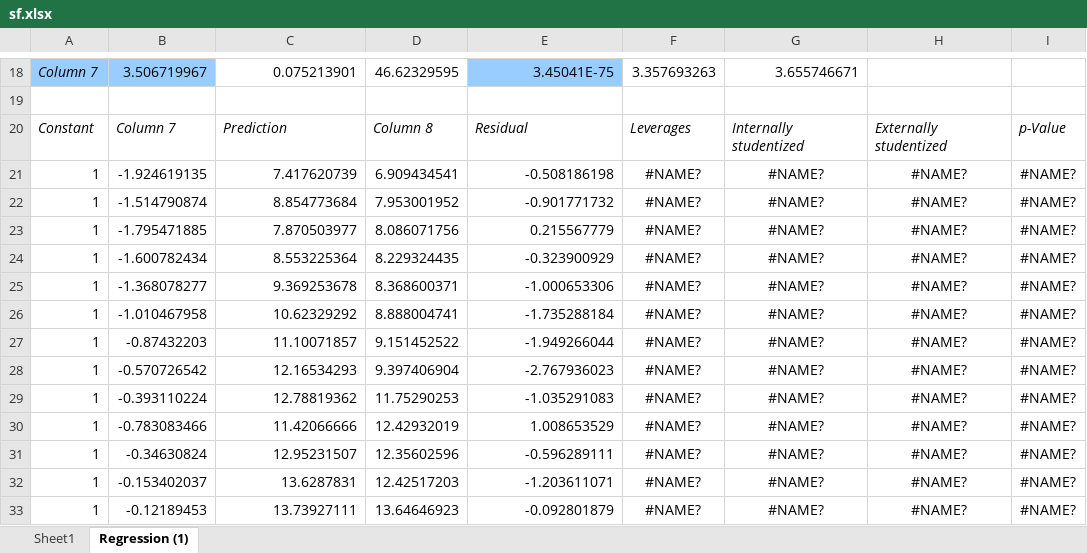
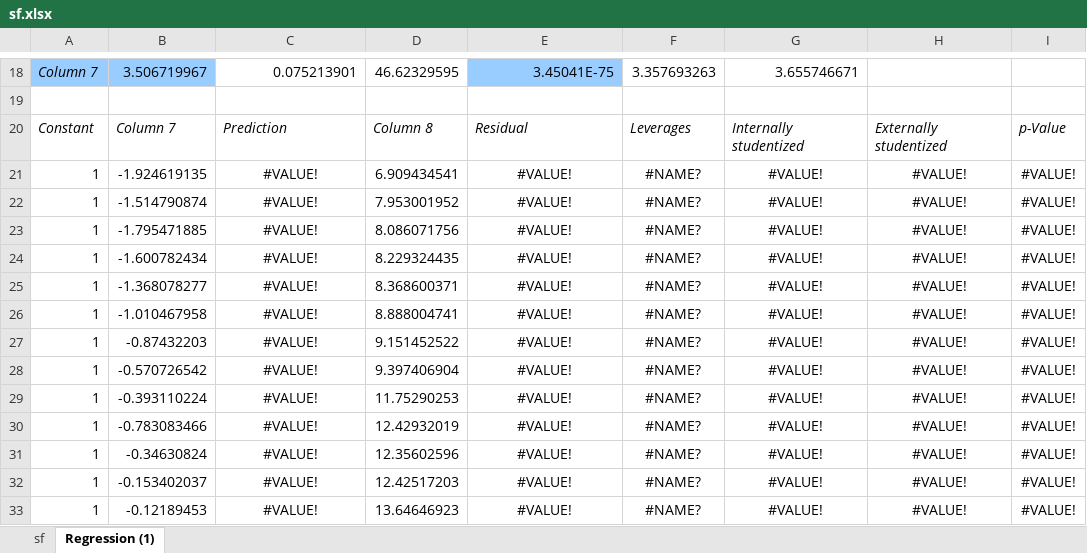
Before and after one commit to NickChubb27/Bitcoin_S2F, an Excel workbook: sf.xlsx, sheet Regression (1), drawn as a sheet; only a part is shown, gaps mark what is left out; values as stored, in another font and other column widths than the file's, no borders; the diff covers the shown part only; the diff names each change by its address in the sheet, - before the commit and + after, or states it on an @@ line.

```diff
--- a/sf.xlsx (sheet Regression (1))
+++ b/sf.xlsx (sheet Regression (1))
-sheet tab: Sheet1
+sheet tab: sf
-C21: 7.417620739
+C21: #VALUE!
-C21:C33 alignment: right
+C21:C33 alignment: center
-E21: -0.508186198
+E21: #VALUE!
-E21:E33 alignment: right
+E21:E33 alignment: center
-G21:G33: #NAME?
+G21:G33: #VALUE!
-H21:H33: #NAME?
+H21:H33: #VALUE!
-I21:I33: #NAME?
+I21:I33: #VALUE!
-C22: 8.854773684
+C22: #VALUE!
-E22: -0.901771732
+E22: #VALUE!
-C23: 7.870503977
+C23: #VALUE!
-E23: 0.215567779
+E23: #VALUE!
-C24: 8.553225364
+C24: #VALUE!
-E24: -0.323900929
+E24: #VALUE!
-C25: 9.369253678
+C25: #VALUE!
-E25: -1.000653306
+E25: #VALUE!
-C26: 10.62329292
+C26: #VALUE!
-E26: -1.735288184
+E26: #VALUE!
-C27: 11.10071857
+C27: #VALUE!
-E27: -1.949266044
+E27: #VALUE!
-C28: 12.16534293
+C28: #VALUE!
-E28: -2.767936023
+E28: #VALUE!
-C29: 12.78819362
+C29: #VALUE!
-E29: -1.035291083
+E29: #VALUE!
-C30: 11.42066666
+C30: #VALUE!
-E30: 1.008653529
+E30: #VALUE!
-C31: 12.95231507
+C31: #VALUE!
-E31: -0.596289111
+E31: #VALUE!
-C32: 13.6287831
+C32: #VALUE!
-E32: -1.203611071
+E32: #VALUE!
-C33: 13.73927111
+C33: #VALUE!
-E33: -0.092801879
+E33: #VALUE!
```
Also changed, not shown: 505 edited cells and cell formats elsewhere in this sheet, sheet sf, formulas that keep their value, 10 other files.
